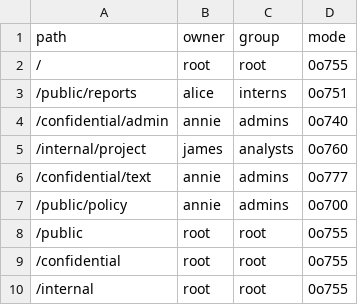
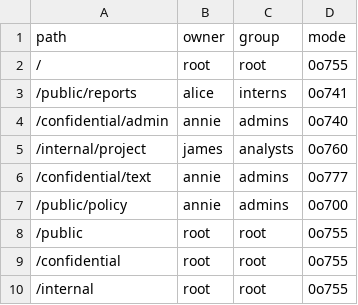
Before and after one commit to FilipSulich/computer_security_group, a CSV file: data/dac_owners.csv, drawn as a sheet.

```diff
--- a/data/dac_owners.csv
+++ b/data/dac_owners.csv
@@ -2,3 +2,3 @@ path,owner,group,mode
 /,root,root,0o755
-/public/reports,alice,interns,0o751
+/public/reports,alice,interns,0o741
 /confidential/admin,annie,admins,0o740
```
Also changed, not shown: data/role_perms.csv, 7 other files.
